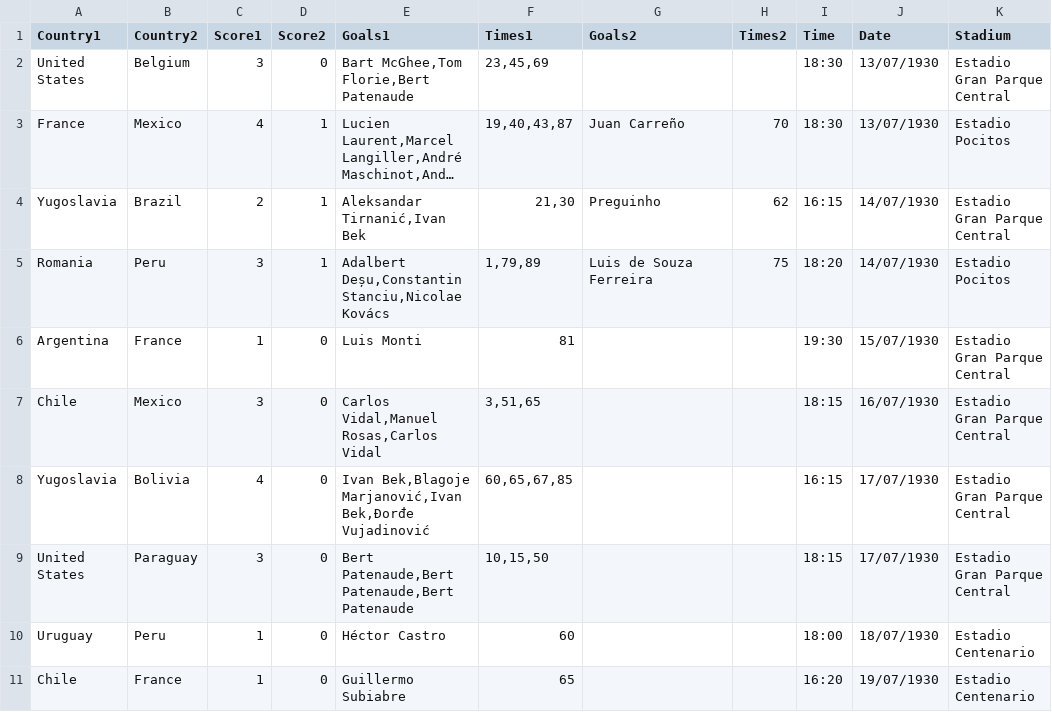
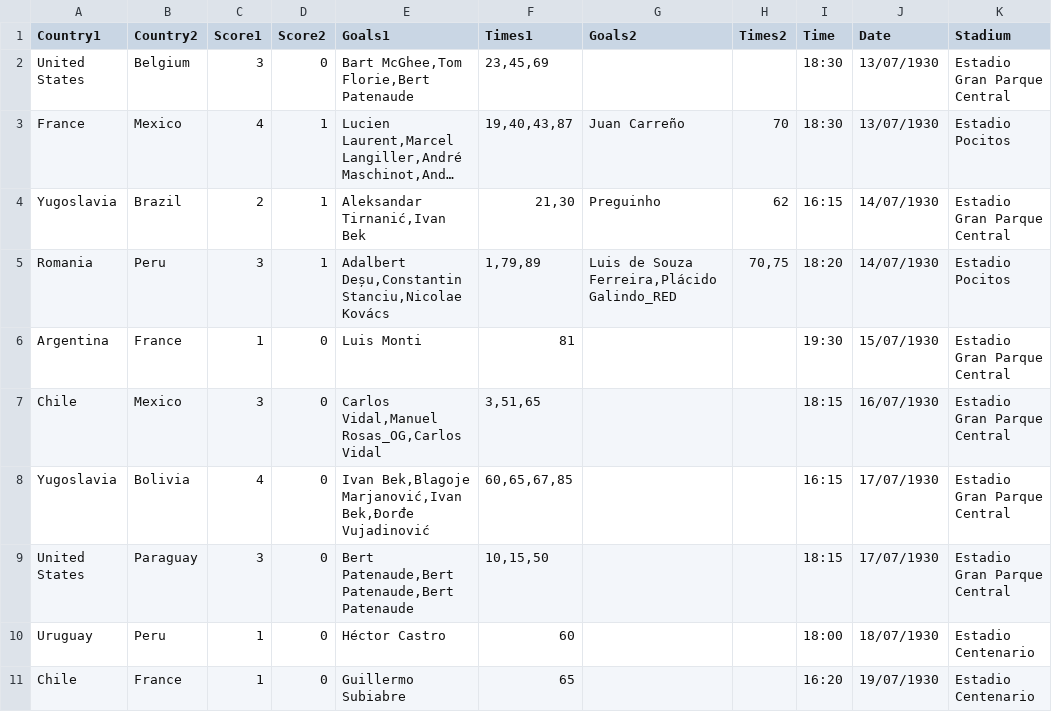
Before and after one commit to RandomCodePlayer/WorldCupDB, a CSV file: 1930.csv, drawn as a sheet; only a part is shown; long unchanged cells end in …; the diff names each change by its address in the sheet, - before the commit and + after, or states it on an @@ line.

Commit message:
Update 1930.csv

```diff
--- a/1930.csv
+++ b/1930.csv
-G5 (Goals2): Luis de Souza Ferreira
+G5 (Goals2): Luis de Souza Ferreira,Plácido Galindo_RED
-H5 (Times2): 75
+H5 (Times2): 70,75
-E7 (Goals1): Carlos Vidal,Manuel Rosas,Carlos Vidal
+E7 (Goals1): Carlos Vidal,Manuel Rosas_OG,Carlos Vidal
```
